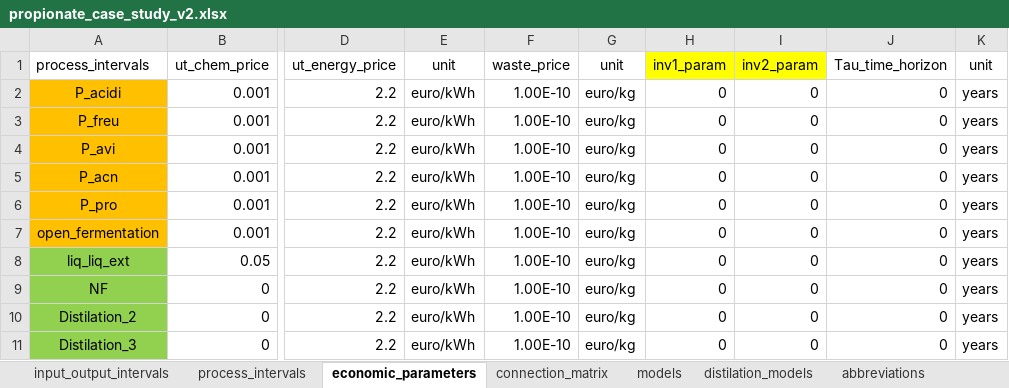
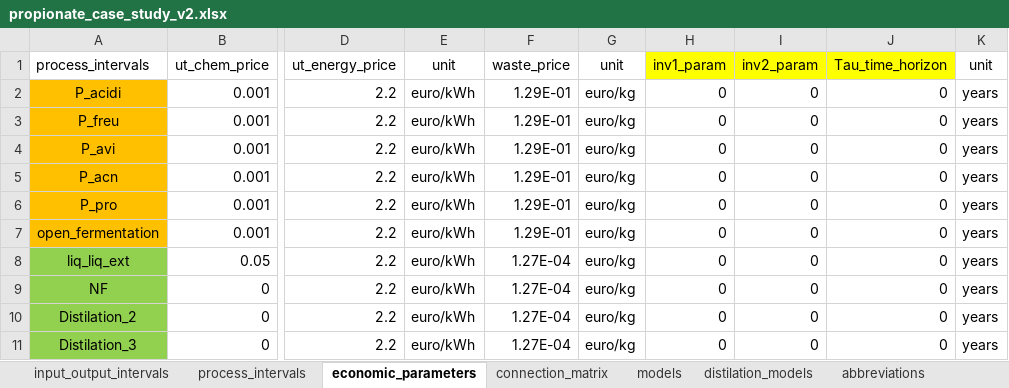
Before and after one commit to llvdrhau/Alquimia_Biorefinery_design_and_optimisation, an Excel workbook: excel files/propionate_case_study_v2.xlsx, sheet economic_parameters, drawn as a sheet; only a part is shown, gaps mark what is left out; values as stored, in another font and other column widths than the file's, no borders; charts and pictures not drawn; the diff names each change by its address in the sheet, - before the commit and + after, or states it on an @@ line.

```diff
--- a/excel files/propionate_case_study_v2.xlsx (sheet economic_parameters)
+++ b/excel files/propionate_case_study_v2.xlsx (sheet economic_parameters)
-J1 fill: none
+J1 fill: #FFFF00
-F2:F7: 1.00E-10
+F2:F7: 1.29E-01
-F8:F11: 1.00E-10
+F8:F11: 1.27E-04
```
Also changed, not shown: sheet references, sheet input_output_intervals, sheet price_list, sheet process_intervals, charts or pictures, 7 other files.
